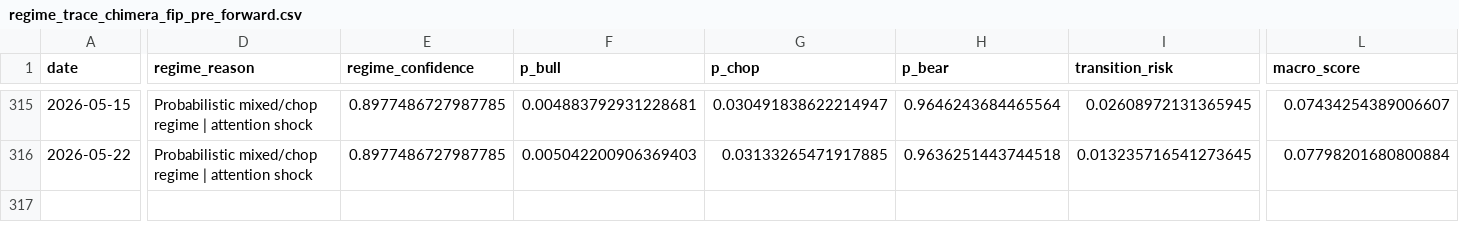
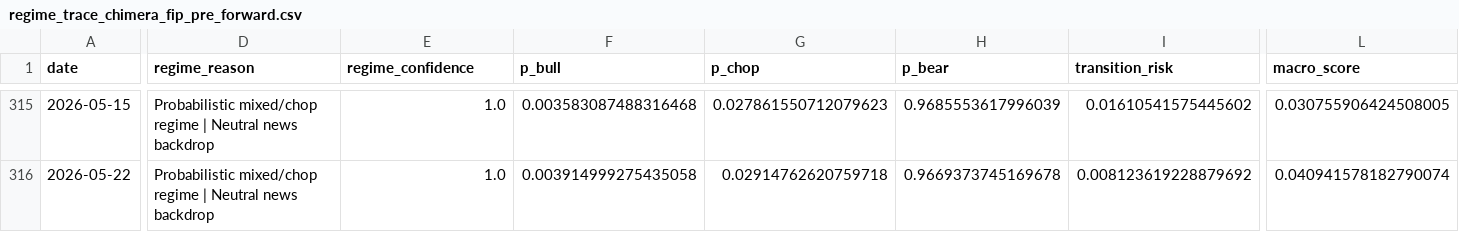
Before and after one commit to SaChIn5419/hedge_fund_by_sachin, a CSV file: data/forward_test/backup/regime_trace_chimera_fip_pre_forward.csv, drawn as a sheet; only a part is shown, gaps mark what is left out; the diff covers the shown part only; the diff names each change by its address in the sheet, - before the commit and + after, or states it on an @@ line.

```diff
--- a/data/forward_test/backup/regime_trace_chimera_fip_pre_forward.csv
+++ b/data/forward_test/backup/regime_trace_chimera_fip_pre_forward.csv
-D315:D316 (regime_reason): …regime | attention shock
+D315:D316 (regime_reason): …regime | Neutral news backdrop
-E315:E316 (regime_confidence): 0.8977486727987785
+E315:E316 (regime_confidence): 1.0
-F315 (p_bull): 0.004883792931228681
+F315 (p_bull): 0.003583087488316468
-G315 (p_chop): 0.030491838622214947
+G315 (p_chop): 0.027861550712079623
-H315 (p_bear): 0.9646243684465564
+H315 (p_bear): 0.9685553617996039
-I315 (transition_risk): 0.02608972131365945
+I315 (transition_risk): 0.01610541575445602
-L315 (macro_score): 0.07434254389006607
+L315 (macro_score): 0.030755906424508005
-F316 (p_bull): 0.005042200906369403
+F316 (p_bull): 0.003914999275435058
-G316 (p_chop): 0.03133265471917885
+G316 (p_chop): 0.02914762620759718
-H316 (p_bear): 0.9636251443744518
+H316 (p_bear): 0.9669373745169678
-I316 (transition_risk): 0.013235716541273645
+I316 (transition_risk): 0.008123619228879692
-L316 (macro_score): 0.07798201680800884
+L316 (macro_score): 0.040941578182790074
```
Also changed, not shown: 36 edited cells elsewhere in this file, data/forward_test/backup/weekly_returns_chimera_fip_pre_forward.csv, 11 other files.
